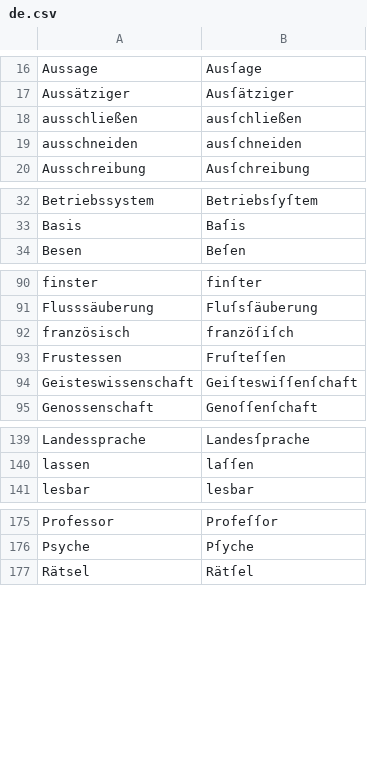
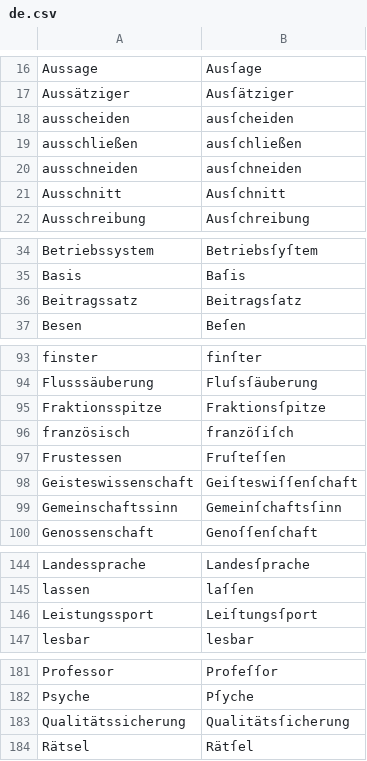
Before and after one commit to gitGNU/gnu_frunge, a CSV file: blacken/res/data/testcases/de.csv, drawn as a sheet; only a part is shown, gaps mark what is left out; the diff covers the shown part only; the diff names each change by its address in the sheet, - before the commit and + after, or states it on an @@ line.

```diff
--- a/blacken/res/data/testcases/de.csv
+++ b/blacken/res/data/testcases/de.csv
+row 18: ausscheiden | ausſcheiden
+row 21: Ausschnitt | Ausſchnitt
+row 36: Beitragssatz | Beitragsſatz
+row 95: Fraktionsspitze | Fraktionsſpitze
+row 99: Gemeinschaftssinn | Gemeinſchaftsſinn
+row 146: Leistungssport | Leiſtungsſport
+row 183: Qualitätssicherung | Qualitätsſicherung
```
Also changed, not shown: 3 added rows elsewhere in this file.
